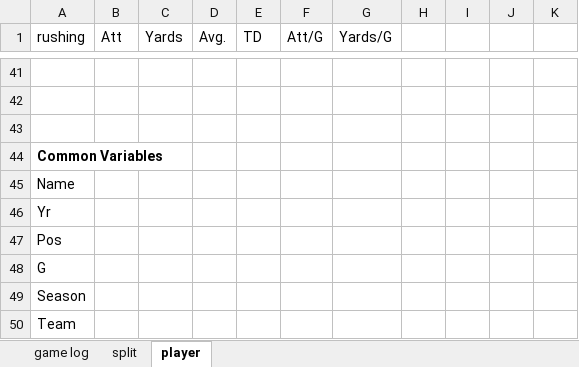
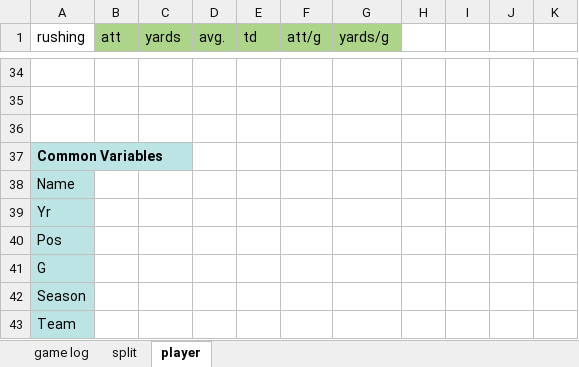
Before and after one commit to ereidelbach/cfbAnalysis, an Excel workbook: docs/variables_cfbstats.xlsx, sheet player, drawn as a sheet; only a part is shown, gaps mark what is left out; values as stored, in another font and other column widths than the file's, no borders; addresses are those after the commit; the diff covers the shown part only; the diff names each change by its address in the sheet, - before the commit and + after, or states it on an @@ line.

```diff
--- a/docs/variables_cfbstats.xlsx (sheet player)
+++ b/docs/variables_cfbstats.xlsx (sheet player)
-B1: Att
+B1: att
-B1:G1 fill: none
+B1:G1 fill: #ADD58A
-C1: Yards
+C1: yards
-D1: Avg.
+D1: avg.
-E1: TD
+E1: td
-F1: Att/G
+F1: att/g
-G1: Yards/G
+G1: yards/g
-A37:A43 fill: none
+A37:A43 fill: #BCE4E5
```
Also changed, not shown: 15 added rows, 22 removed rows, 4 edited cells and cell formats elsewhere in this sheet, sheet split, sheet game log, 2 other files.
